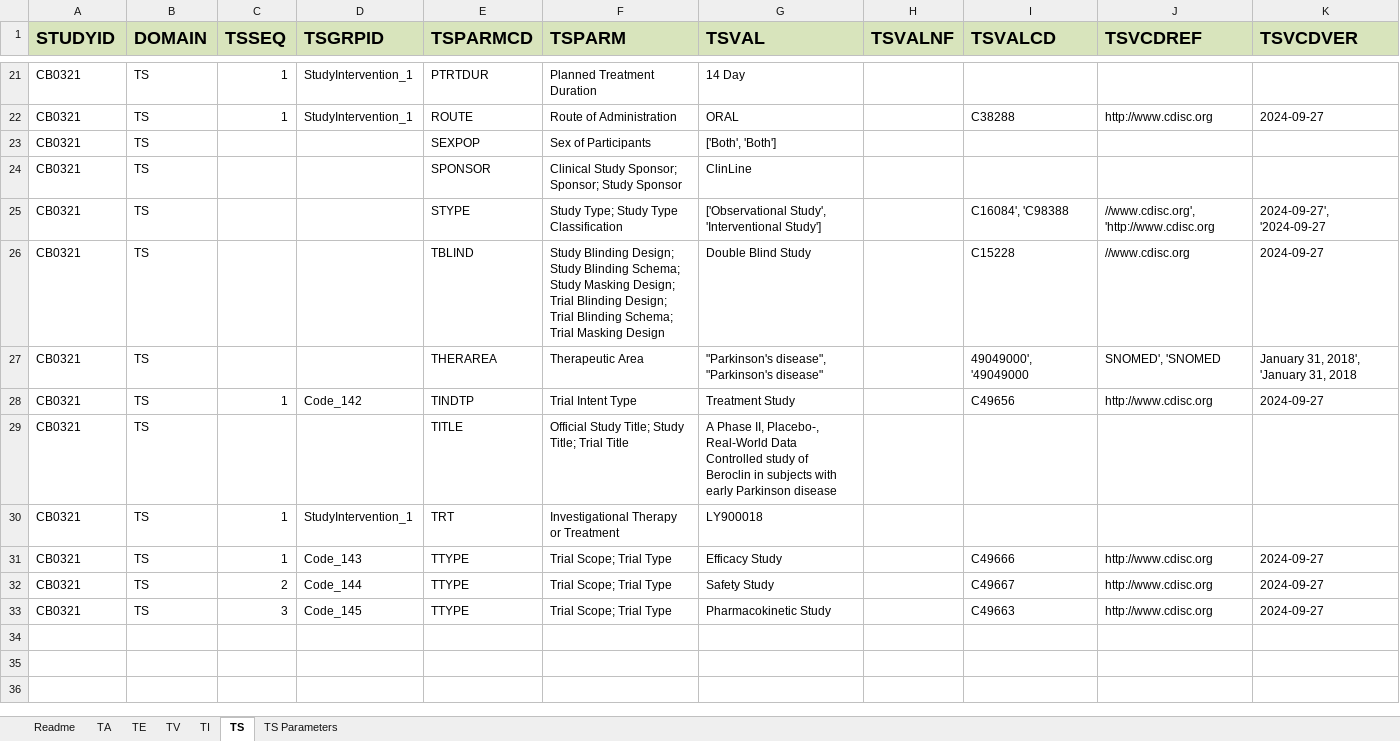
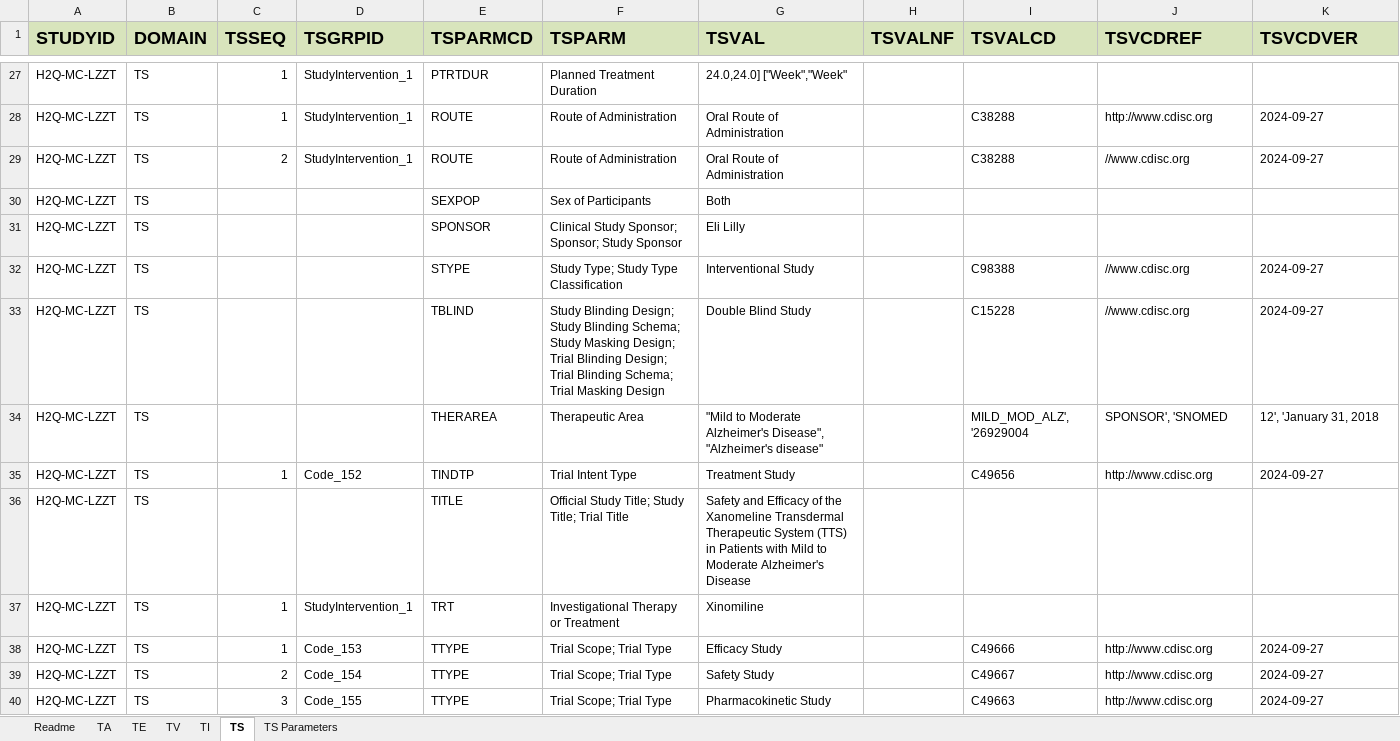
Before and after one commit to ClinLine/USDM_SDTM_mapper, an Excel workbook: Output/SDTM_Results.xlsx, sheet TS, drawn as a sheet; only a part is shown, gaps mark what is left out; values as stored, in another font and other column widths than the file's, no borders; removed rows and columns are numbered as before the commit, all else as after; the diff covers the shown part only; the diff names each change by its address in the sheet, - before the commit and + after, or states it on an @@ line.

```diff
--- a/Output/SDTM_Results.xlsx (sheet TS)
+++ b/Output/SDTM_Results.xlsx (sheet TS)
-A27:A28 (STUDYID): CB0321
+A27:A28 (STUDYID): H2Q-MC-LZZT
-G27 (TSVAL): 14 Day
+G27 (TSVAL): 24.0,24.0] ["Week","Week"
-G28 (TSVAL): ORAL
+G28 (TSVAL): Oral Route of Administration
+row 29: H2Q-MC-LZZT | TS | 2 | StudyIntervention_1 | ROUTE | Route of Administration | Oral Route of Administration |  | C38288 | //www.cdisc.org | 2024-09-27
-A30:A31 (STUDYID): CB0321
+A30:A31 (STUDYID): H2Q-MC-LZZT
-G30 (TSVAL): ['Both', 'Both']
+G30 (TSVAL): Both
-G31 (TSVAL): ClinLine
+G31 (TSVAL): Eli Lilly
-row 25: CB0321 | TS |  |  | STYPE | Study Type; Study Type Classification | ['Observational Study', 'Interventional Study'] |  | C16084', 'C98388 | //www.cdisc.org', 'http://www.cdisc.org | 2024-09-27', '2024-09-27
+row 32: H2Q-MC-LZZT | TS |  |  | STYPE | Study Type; Study Type Classification | Interventional Study |  | C98388 | //www.cdisc.org | 2024-09-27
-A33:A40 (STUDYID): CB0321
+A33:A40 (STUDYID): H2Q-MC-LZZT
-G34 (TSVAL): "Parkinson's disease", "Parkinson's disease"
+G34 (TSVAL): "Mild to Moderate Alzheimer's Disease", "Alzheimer's disease"
-I34 (TSVALCD): 49049000', '49049000
+I34 (TSVALCD): MILD_MOD_ALZ', '26929004
-J34 (TSVCDREF): SNOMED', 'SNOMED
+J34 (TSVCDREF): SPONSOR', 'SNOMED
-K34 (TSVCDVER): January 31, 2018', 'January 31, 2018
+K34 (TSVCDVER): 12', 'January 31, 2018
-D35 (TSGRPID): Code_142
+D35 (TSGRPID): Code_152
-G36 (TSVAL): A Phase II, Placebo-, Real-World Data Controlled study of Beroclin in subjects with early Parkinson disease
+G36 (TSVAL): Safety and Efficacy of the Xanomeline Transdermal Therapeutic System (TTS) in Patients with Mild to Moderate Alzheimer's Disease
-G37 (TSVAL): LY900018
+G37 (TSVAL): Xinomiline
-D38 (TSGRPID): Code_143
+D38 (TSGRPID): Code_153
-D39 (TSGRPID): Code_144
+D39 (TSGRPID): Code_154
-D40 (TSGRPID): Code_145
+D40 (TSGRPID): Code_155
```
Also changed, not shown: 11 added rows, 5 removed rows, 27 edited cells and cell formats elsewhere in this sheet, sheet TV, sheet TA, sheet TS Parameters, sheet TI, sheet TE, 2 other files.
